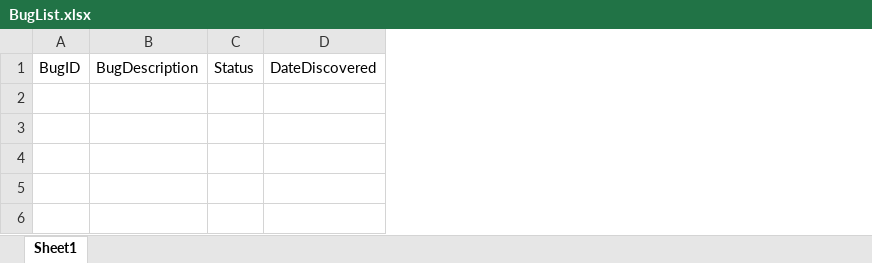
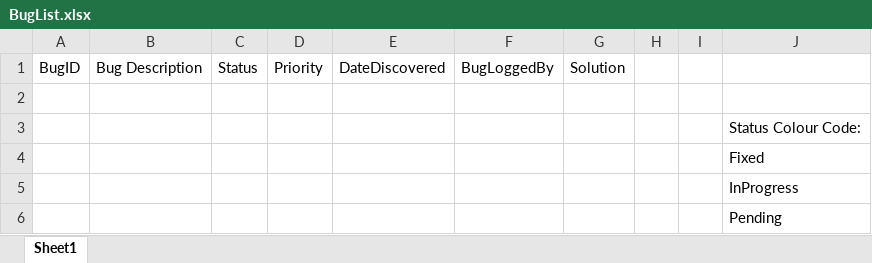
Before and after one commit to MudithLykan/TestBugRepoo, an Excel workbook: BugList.xlsx, sheet Sheet1, drawn as a sheet; values as stored, in another font and other column widths than the file's, no borders; conditional formats not drawn; removed rows and columns are numbered as before the commit, all else as after; the diff names each change by its address in the sheet, - before the commit and + after, or states it on an @@ line.

Commit message:
sdffd
changewasmade

```diff
--- a/BugList.xlsx (sheet Sheet1)
+++ b/BugList.xlsx (sheet Sheet1)
-column B, row 1: BugDescription
+column B, row 1: Bug Description
+column D, row 1: Priority
+column F, row 1: BugLoggedBy
+column G, row 1: Solution
+column H, empty
+column I, empty
+column J, empty
+row 2: (empty)
+row 3:  |  |  |  |  |  |  |  |  | Status Colour Code:
+row 4:  |  |  |  |  |  |  |  |  | Fixed
+row 5:  |  |  |  |  |  |  |  |  | InProgress
+row 6:  |  |  |  |  |  |  |  |  | Pending
```
